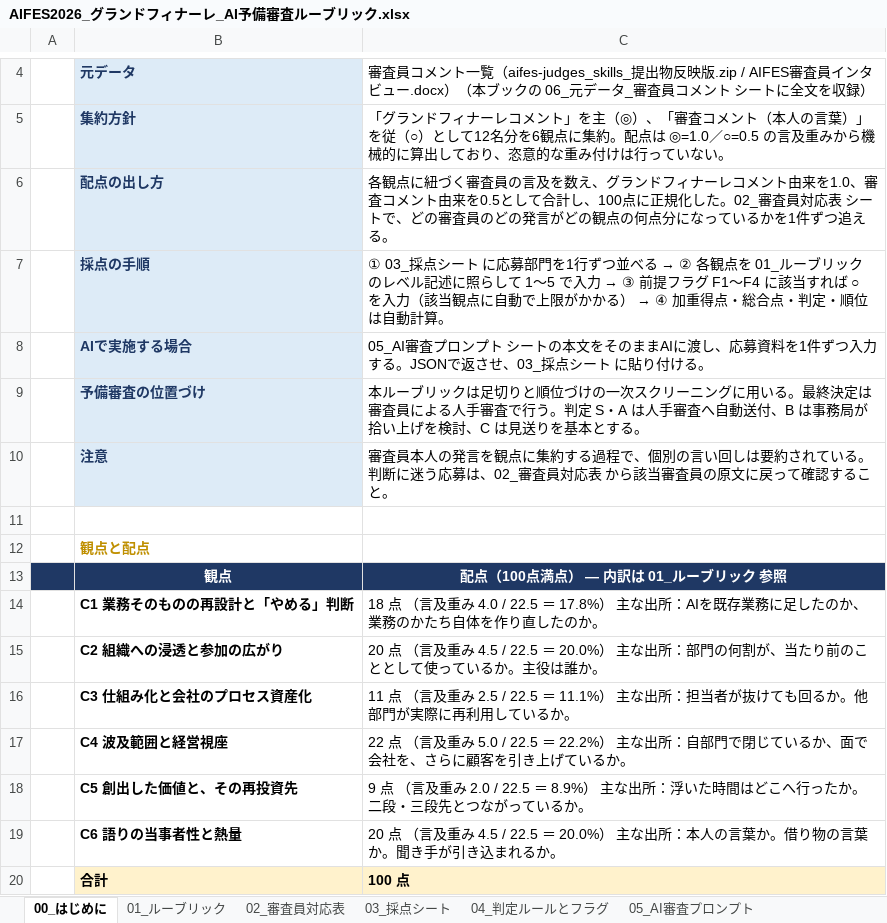
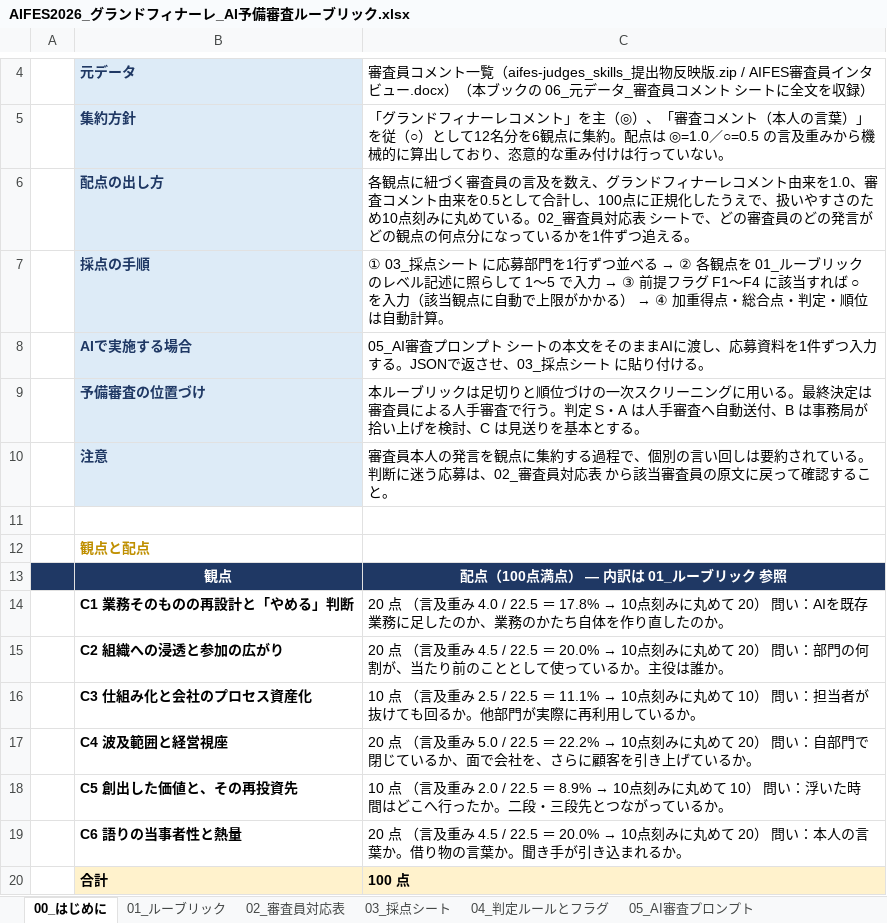
Before and after one commit to red-magician/yassi, an Excel workbook: aifes-rubric/AIFES2026_グランドフィナーレ_AI予備審査ルーブリック.xlsx, sheet 00_はじめに, drawn as a sheet; only a part is shown, gaps mark what is left out; values as stored, in another font and other column widths than the file's, no borders; the diff names each change by its address in the sheet, - before the commit and + after, or states it on an @@ line.

```diff
--- a/aifes-rubric/AIFES2026_グランドフィナーレ_AI予備審査ルーブリック.xlsx (sheet 00_はじめに)
+++ b/aifes-rubric/AIFES2026_グランドフィナーレ_AI予備審査ルーブリック.xlsx (sheet 00_はじめに)
-C6: …規化した。02_審査…
+C6: …規化したうえで、扱いやすさのため10点刻みに丸めている。02_審査…
@@ C14: 18 点 （言及重み 4.0 / 22.5 ＝ 17.8%） 主な出所：AIを既… → 20 点 （言及重み 4.0 / 22.5 ＝ 17.8% → 10点刻みに丸めて 20） 問い：AIを既… @@
@@ C15: …22.5 ＝ 20.0%） 主な出所：部門の… → …22.5 ＝ 20.0% → 10点刻みに丸めて 20） 問い：部門の… @@
@@ C16: 11 点 （言及重み 2.5 / 22.5 ＝ 11.1%） 主な出所：担当者… → 10 点 （言及重み 2.5 / 22.5 ＝ 11.1% → 10点刻みに丸めて 10） 問い：担当者… @@
@@ C17: 22 点 （言及重み 5.0 / 22.5 ＝ 22.2%） 主な出所：自部門… → 20 点 （言及重み 5.0 / 22.5 ＝ 22.2% → 10点刻みに丸めて 20） 問い：自部門… @@
@@ C18: 9 点 （言及重み 2.0 / 22.5 ＝ 8.9%） 主な出所：浮いた… → 10 点 （言及重み 2.0 / 22.5 ＝ 8.9% → 10点刻みに丸めて 10） 問い：浮いた… @@
@@ C19: …22.5 ＝ 20.0%） 主な出所：本人の… → …22.5 ＝ 20.0% → 10点刻みに丸めて 20） 問い：本人の… @@
```
Also changed, not shown: sheet 02_審査員対応表, sheet 03_採点シート, sheet 05_AI審査プロンプト, sheet 01_ルーブリック, sheet 04_判定ルールとフラグ, 6 other files.
